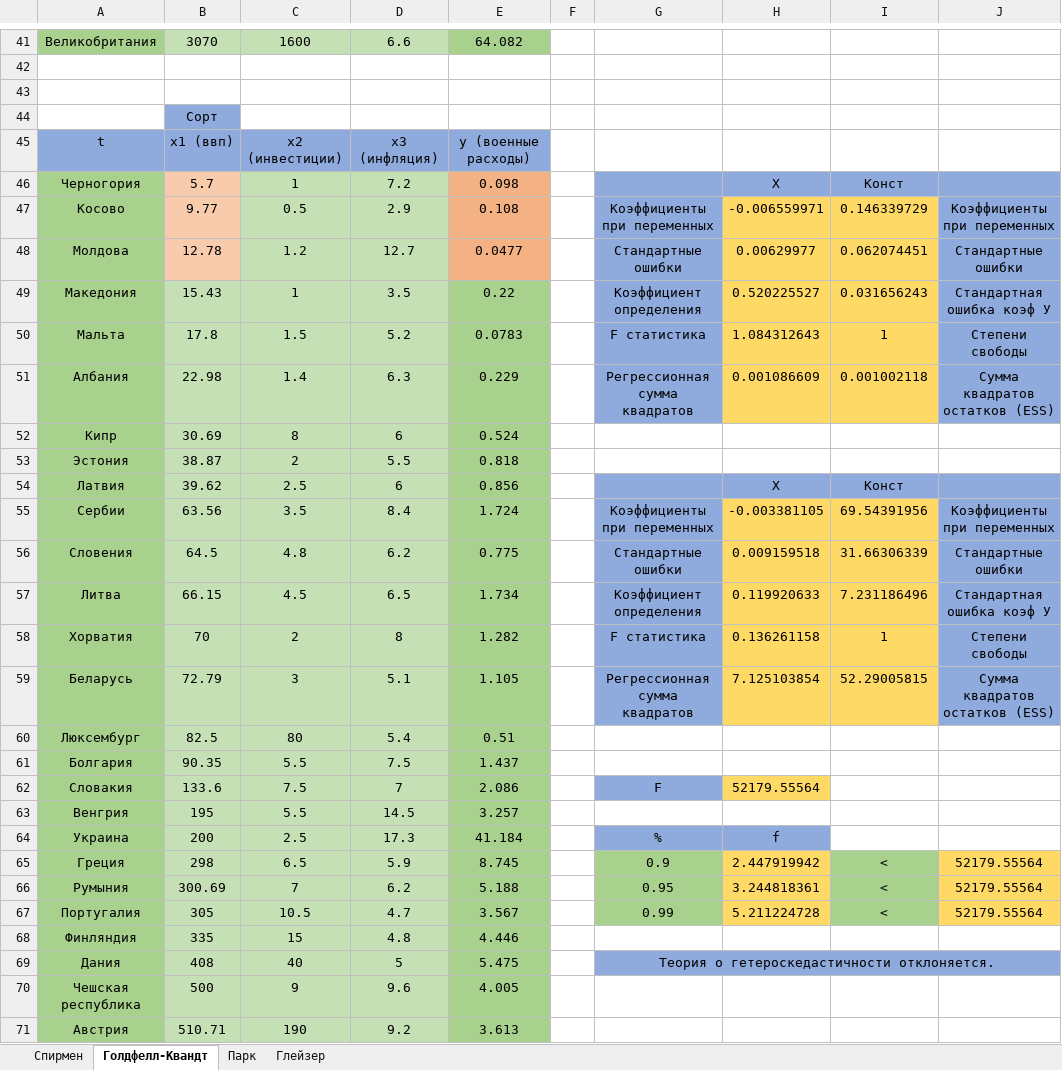
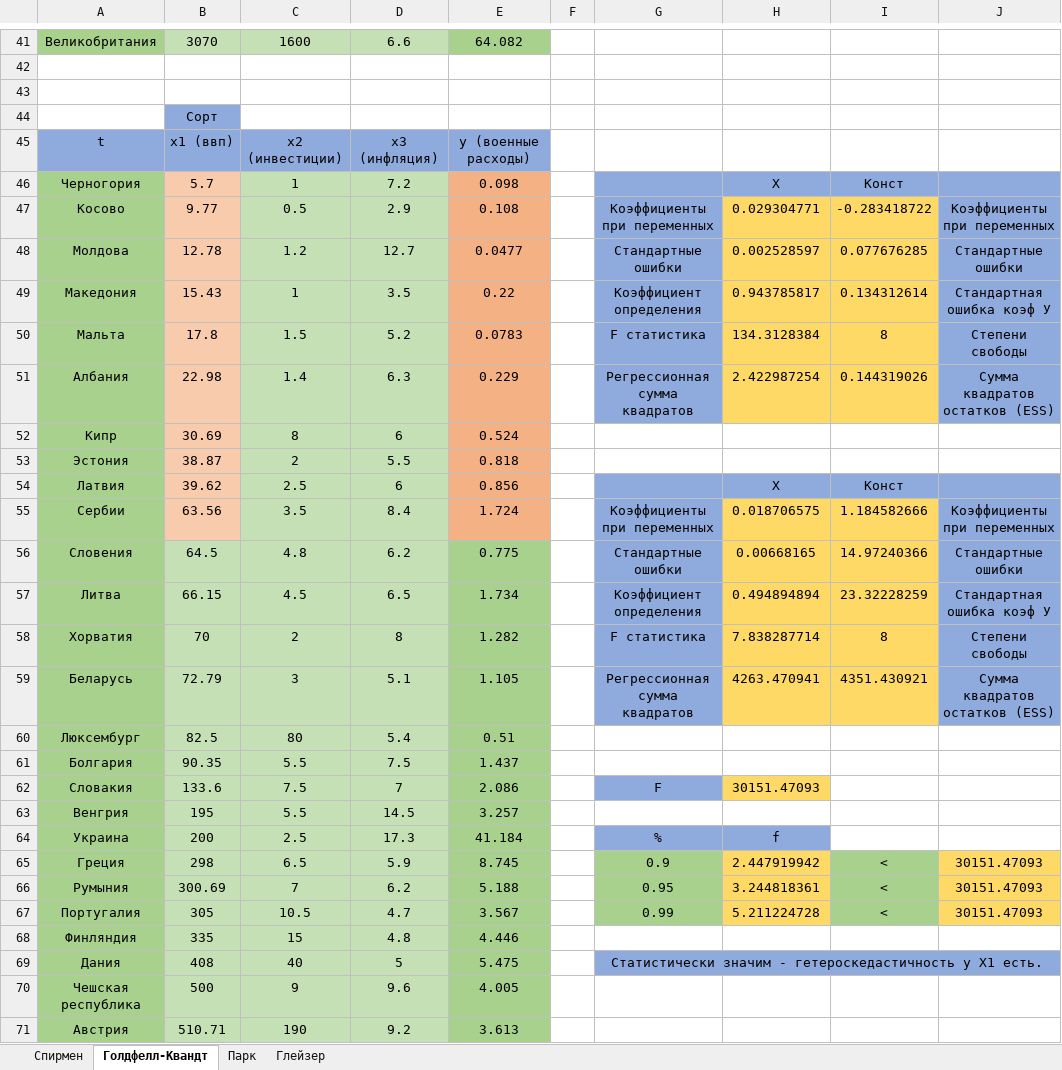
Before and after one commit to Hummel009/Data-Analysis-Statistical-Methods, an Excel workbook: Lab07-02-Гетероскедастичность.xlsx, sheet Голдфелл-Квандт, drawn as a sheet; only a part is shown, gaps mark what is left out; values as stored, in another font and other column widths than the file's, no borders; the diff covers the shown part only; the diff names each change by its address in the sheet, - before the commit and + after, or states it on an @@ line.

Commit message:
Update Lab07-02-Гетероскедастичность.xlsx

```diff
--- a/Lab07-02-Гетероскедастичность.xlsx (sheet Голдфелл-Квандт)
+++ b/Lab07-02-Гетероскедастичность.xlsx (sheet Голдфелл-Квандт)
-H47: -0.006559971
+H47: 0.029304771
-I47: 0.146339729
+I47: -0.283418722
-H48: 0.00629977
+H48: 0.002528597
-I48: 0.062074451
+I48: 0.077676285
-B49:B55 fill: #C5E0B4
+B49:B55 fill: #F8CBAD
-E49:E55 fill: #A9D18E
+E49:E55 fill: #F4B183
-H49: 0.520225527
+H49: 0.943785817
-I49: 0.031656243
+I49: 0.134312614
-H50: 1.084312643
+H50: 134.3128384
-I50: 1
+I50: 8
-H51: 0.001086609
+H51: 2.422987254
-I51: 0.001002118
+I51: 0.144319026
-H55: -0.003381105
+H55: 0.018706575
-I55: 69.54391956
+I55: 1.184582666
-H56: 0.009159518
+H56: 0.00668165
-I56: 31.66306339
+I56: 14.97240366
-H57: 0.119920633
+H57: 0.494894894
-I57: 7.231186496
+I57: 23.32228259
-H58: 0.136261158
+H58: 7.838287714
-I58: 1
+I58: 8
-H59: 7.125103854
+H59: 4263.470941
-I59: 52.29005815
+I59: 4351.430921
-H62: 52179.55564
+H62: 30151.47093
-J65:J67: 52179.55564
+J65:J67: 30151.47093
-G69: Теория о гетероскедастичности отклоняется.
+G69: Статистически значим - гетероскедастичность у Х1 есть.
```
Also changed, not shown: 43 edited cells and cell formats elsewhere in this sheet, sheet Глейзер, sheet Парк, sheet Спирмен.
